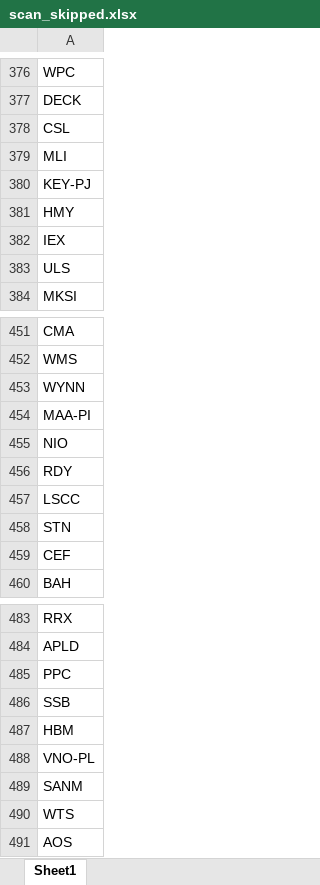
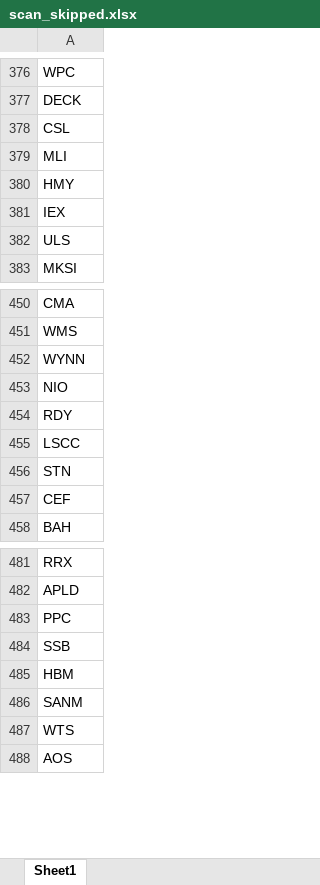
Before and after one commit to fbali10-ux/ABD_ikili_dip, an Excel workbook: scan_skipped.xlsx, sheet Sheet1, drawn as a sheet; only a part is shown, gaps mark what is left out; values as stored, in another font and other column widths than the file's, no borders; removed rows and columns are numbered as before the commit, all else as after; the diff covers the shown part only; the diff names each change by its address in the sheet, - before the commit and + after, or states it on an @@ line.

```diff
--- a/scan_skipped.xlsx (sheet Sheet1)
+++ b/scan_skipped.xlsx (sheet Sheet1)
-row 380: KEY-PJ
-row 454: MAA-PI
-row 488: VNO-PL
```
Also changed, not shown: 3 added rows and 3 removed rows elsewhere in this sheet, dip_yakalama_daily_120dip_rebound_sonuclar.xlsx, 1 other file.
